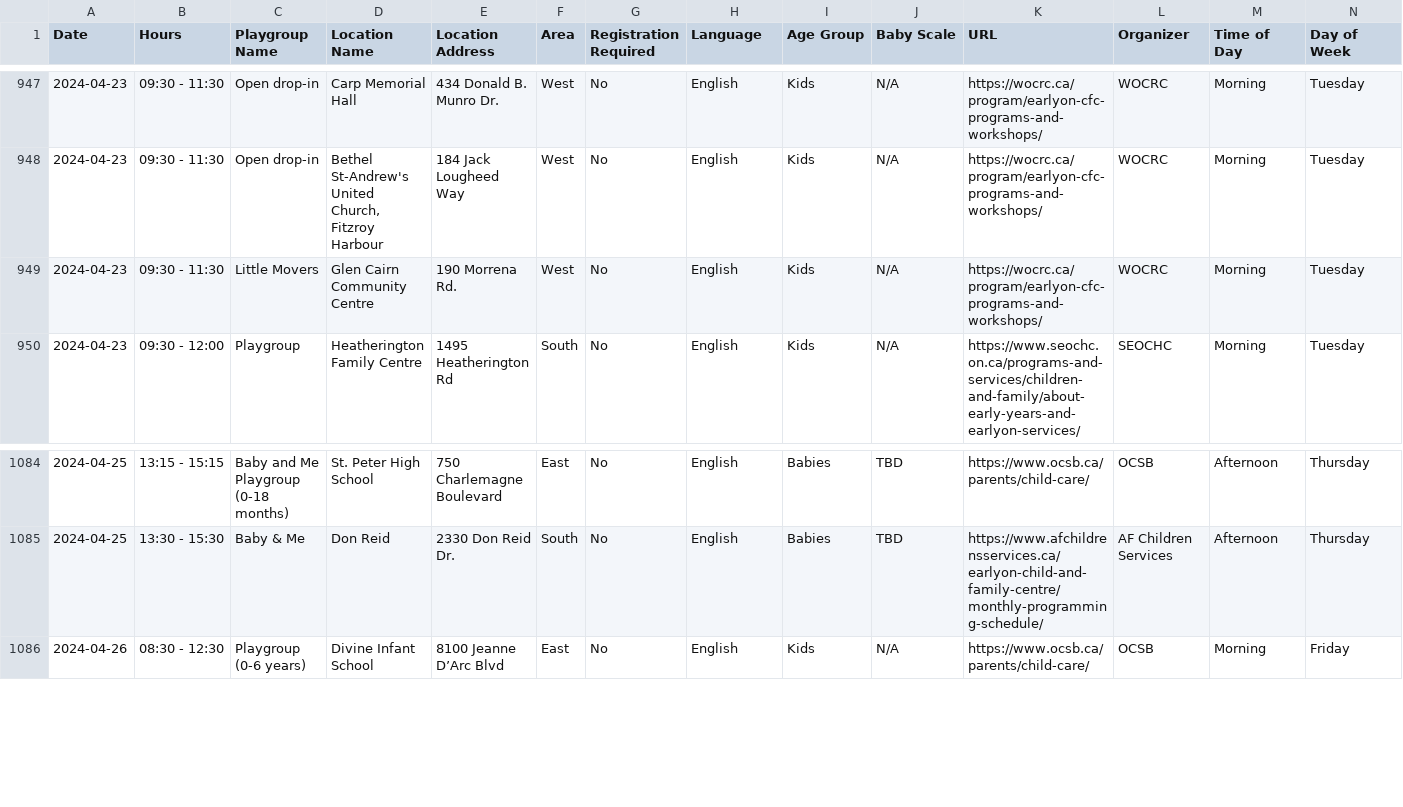
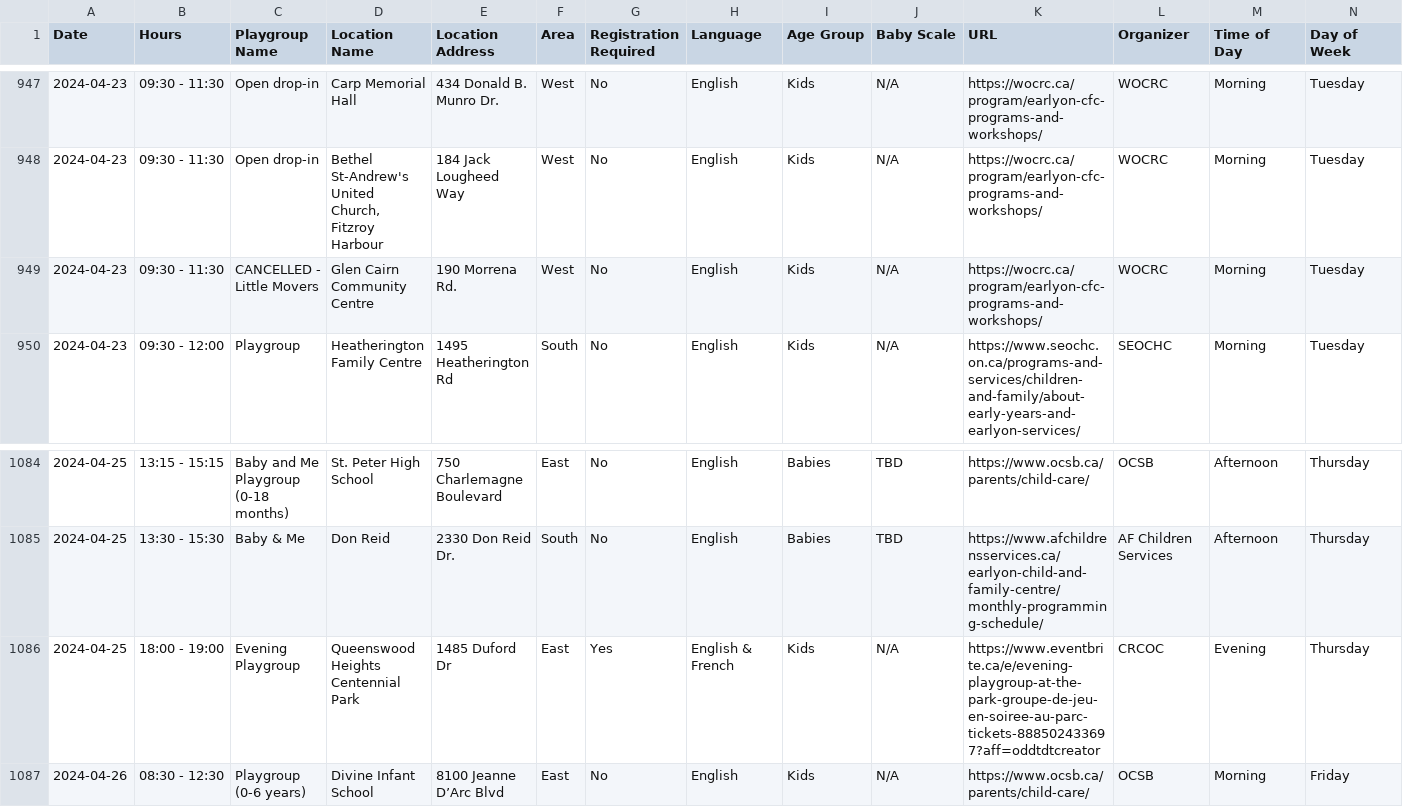
Before and after one commit to claudielarouche/claudielarouche, a CSV file: earlyON/data.csv, drawn as a sheet; only a part is shown, gaps mark what is left out.

Commit message:
Update data.csv

```diff
--- a/earlyON/data.csv
+++ b/earlyON/data.csv
@@ -948,3 +948,3 @@ Date,Hours,Playgroup Name,Location Name,Location Address,Area,Registration Requi
 2024-04-23,09:30 - 11:30,Open drop-in,"Bethel St-Andrew's United Church, Fitzroy Harbour",184 Jack Lougheed Way,West,No,English,Kids,N/A,https://wocrc.ca/program/earlyon-cfc-programs-and-workshops/,WOCRC,Morning,Tuesday
-2024-04-23,09:30 - 11:30,Little Movers,Glen Cairn Community Centre,190 Morrena Rd.,West,No,English,Kids,N/A,https://wocrc.ca/program/earlyon-cfc-programs-and-workshops/,WOCRC,Morning,Tuesday
+2024-04-23,09:30 - 11:30,CANCELLED - Little Movers,Glen Cairn Community Centre,190 Morrena Rd.,West,No,English,Kids,N/A,https://wocrc.ca/program/earlyon-cfc-programs-and-workshops/,WOCRC,Morning,Tuesday
 2024-04-23,09:30 - 12:00,Playgroup,Heatherington Family Centre,1495 Heatherington Rd,South,No,English,Kids,N/A,https://www.seochc.on.ca/programs-and-services/children-and-family/about-early-years-and-earlyon-services/,SEOCHC,Morning,Tuesday
@@ -1085,2 +1085,3 @@ Date,Hours,Playgroup Name,Location Name,Location Address,Area,Registration Requi
 2024-04-25,13:30 - 15:30,Baby & Me,Don Reid,2330 Don Reid Dr.,South,No,English,Babies,TBD,https://www.afchildrensservices.ca/earlyon-child-and-family-centre/monthly-programming-schedule/,AF Children Services,Afternoon,Thursday
+2024-04-25,18:00 - 19:00,Evening Playgroup,Queenswood Heights Centennial Park,1485 Duford Dr,East,Yes,English & French,Kids,N/A,https://www.eventbrite.ca/e/evening-playgroup-at-the-park-groupe-de-jeu-en-soiree-au-parc-tickets-888502433697?aff=oddtdtcreator,CRCOC,Evening,Thursday
 2024-04-26,08:30 - 12:30,Playgroup (0-6 years),Divine Infant School,8100 Jeanne D’Arc Blvd,East,No,English,Kids,N/A,https://www.ocsb.ca/parents/child-care/,OCSB,Morning,Friday
```
